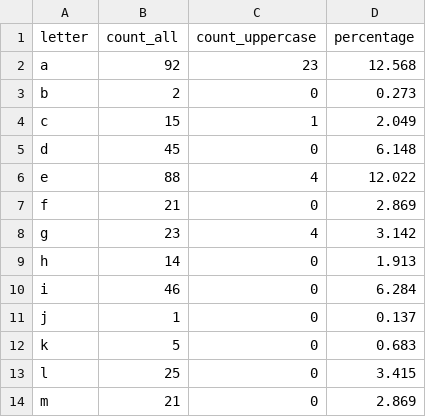
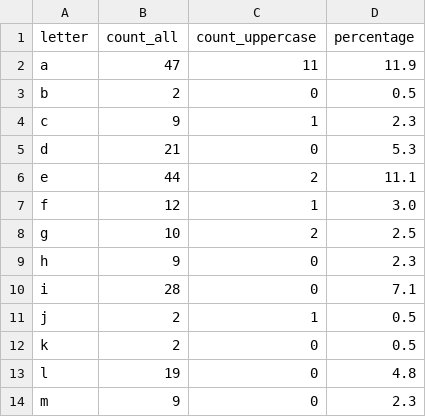
Before and after one commit to isken24/python_for_dqe, a CSV file: hw_07/hw_07_letter_count.csv, drawn as a sheet; only a part is shown; the diff covers the shown part only.

```diff
--- a/hw_07/hw_07_letter_count.csv
+++ b/hw_07/hw_07_letter_count.csv
@@ -1,14 +1,14 @@
 letter,count_all,count_uppercase,percentage
-a,92,23,12.568
-b,2,0,0.273
-c,15,1,2.049
-d,45,0,6.148
-e,88,4,12.022
-f,21,0,2.869
-g,23,4,3.142
-h,14,0,1.913
-i,46,0,6.284
-j,1,0,0.137
-k,5,0,0.683
-l,25,0,3.415
-m,21,0,2.869
+a,47,11,11.9
+b,2,0,0.5
+c,9,1,2.3
+d,21,0,5.3
+e,44,2,11.1
+f,12,1,3.0
+g,10,2,2.5
+h,9,0,2.3
+i,28,0,7.1
+j,2,1,0.5
+k,2,0,0.5
+l,19,0,4.8
+m,9,0,2.3
```
Also changed, not shown: 26 edited cells elsewhere in this file, hw_07/hw_07_word_count.csv, 1 other file.
